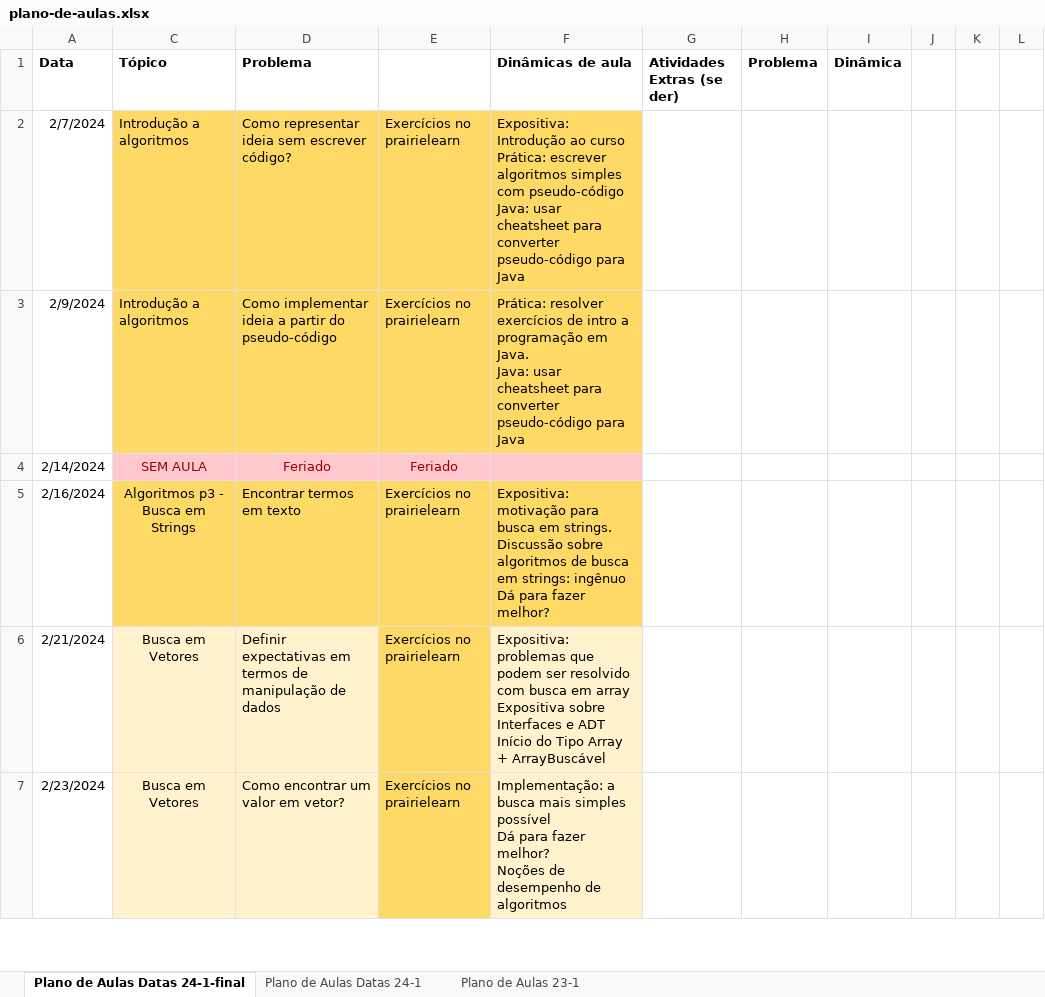
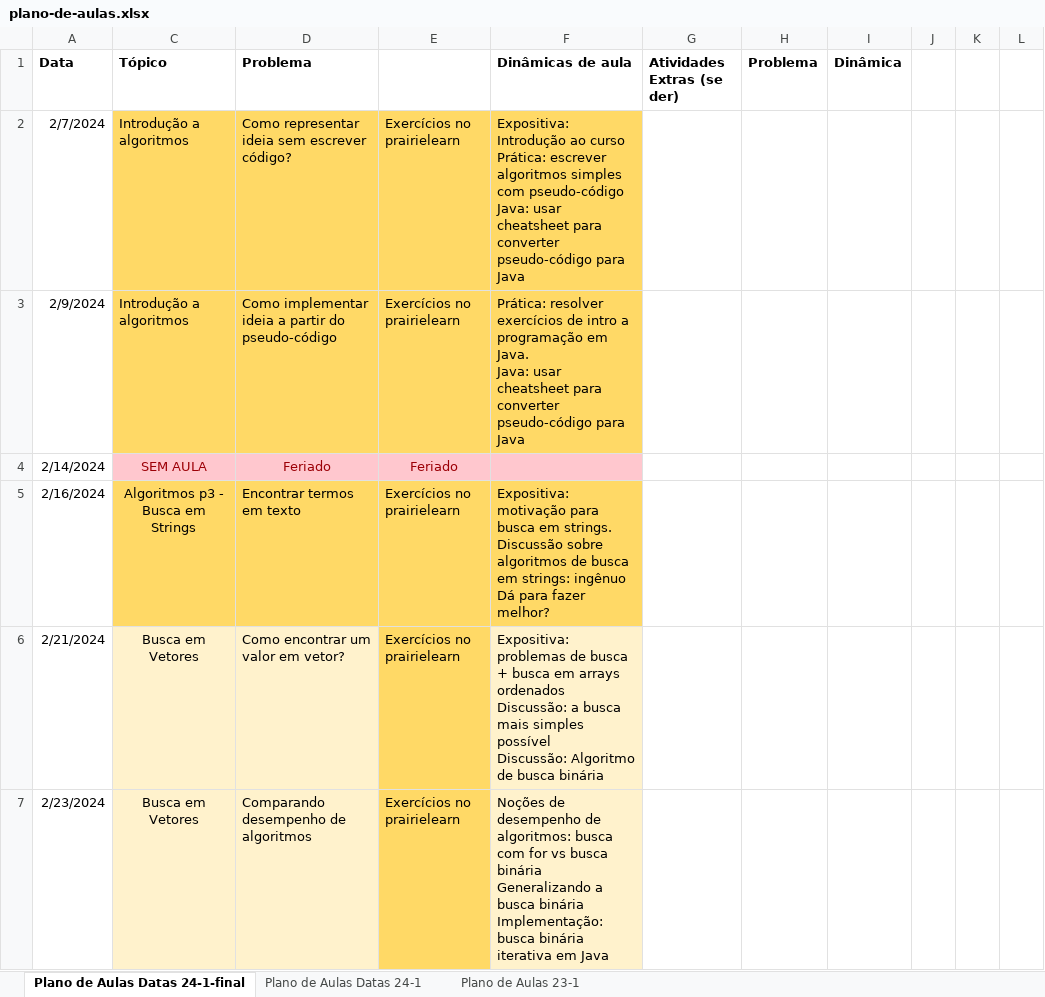
Before and after one commit to Insper/tecnicas-de-programacao, an Excel workbook: plano-de-aulas.xlsx, sheet Plano de Aulas Datas 24-1-final, drawn as a sheet; only a part is shown; values as stored, in another font and other column widths than the file's, no borders; ↵ is a line break in a cell; the diff covers the shown part only; the diff names each change by its address in the sheet, - before the commit and + after, or states it on an @@ line.

Commit message:
correcoes simples

```diff
--- a/plano-de-aulas.xlsx (sheet Plano de Aulas Datas 24-1-final)
+++ b/plano-de-aulas.xlsx (sheet Plano de Aulas Datas 24-1-final)
-D6 (Problema): Definir expectativas em termos de manipulação de dados
+D6 (Problema): Como encontrar um valor em vetor?
-F6 (Dinâmicas de aula): Expositiva: problemas que podem ser resolvido com busca em array ↵ Expositiva sobre Interfaces e ADT ↵ Início do Tipo Array + ArrayBuscável
+F6 (Dinâmicas de aula): Expositiva: problemas de busca + busca em arrays ordenados ↵ Discussão: a busca mais simples possível ↵ Discussão: Algoritmo de busca binária
-D7 (Problema): Como encontrar um valor em vetor?
+D7 (Problema): Comparando desempenho de algoritmos
-F7 (Dinâmicas de aula): Implementação: a busca mais simples possível ↵ Dá para fazer melhor? ↵ Noções de desempenho de algoritmos
+F7 (Dinâmicas de aula): Noções de desempenho de algoritmos: busca com for vs busca binária ↵ Generalizando a busca binária ↵ Implementação: busca binária iterativa em Java
```
Also changed, not shown: 4 edited cells and cell formats elsewhere in this sheet, 1 other file.
